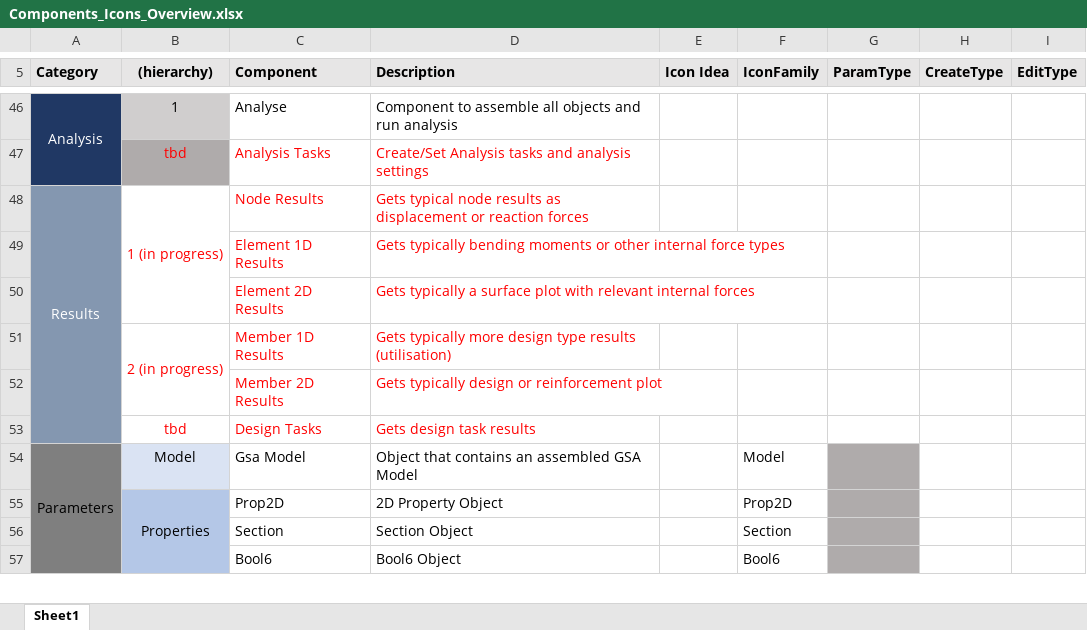
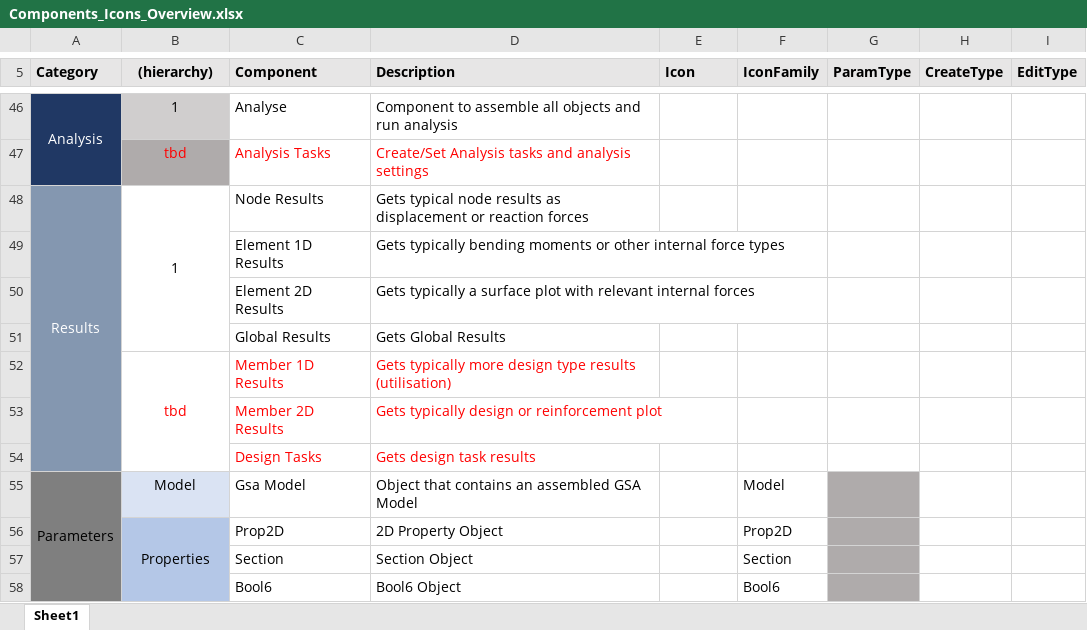
Before and after one commit to arup-group/GSA-Grasshopper, an Excel workbook: Components_Icons_Overview.xlsx, sheet Sheet1, drawn as a sheet; only a part is shown, gaps mark what is left out; values as stored, in another font and other column widths than the file's, no borders; charts and pictures not drawn; removed rows and columns are numbered as before the commit, all else as after; the diff names each change by its address in the sheet, - before the commit and + after, or states it on an @@ line.

```diff
--- a/Components_Icons_Overview.xlsx (sheet Sheet1)
+++ b/Components_Icons_Overview.xlsx (sheet Sheet1)
-E5: Icon Idea
+E5: Icon
-B48 ((hierarchy)): 1 (in progress)
+B48 ((hierarchy)): 1
-B48:D48 text colour: #FF0000
+B48:D48 text colour: black
-C49:D50 text colour: #FF0000
+C49:D50 text colour: black
+row 51:  |  | Global Results | Gets Global Results
-B52 ((hierarchy)): 2 (in progress)
+B52 ((hierarchy)): tbd
-B51:B52 merged
+B52:B54 merged
-B54 ((hierarchy)): tbd
+B54 ((hierarchy)): (empty)
```
Also changed, not shown: charts or pictures, 4 other files.
